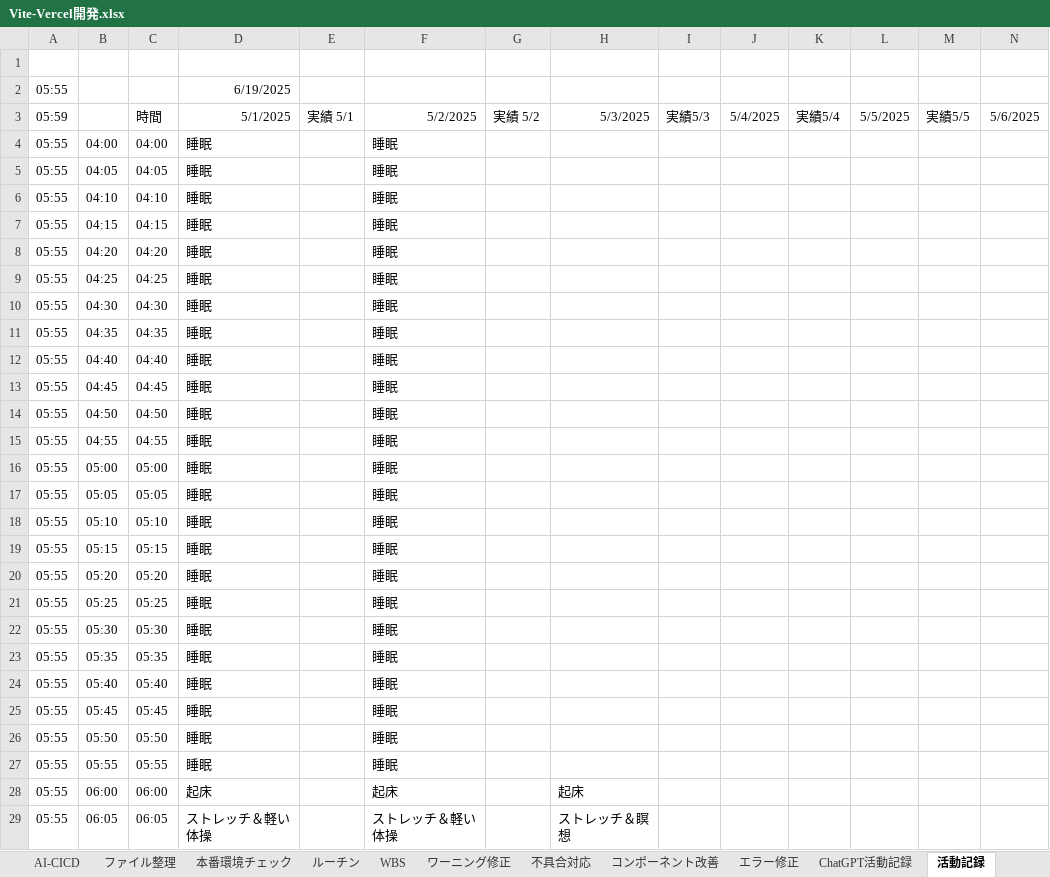
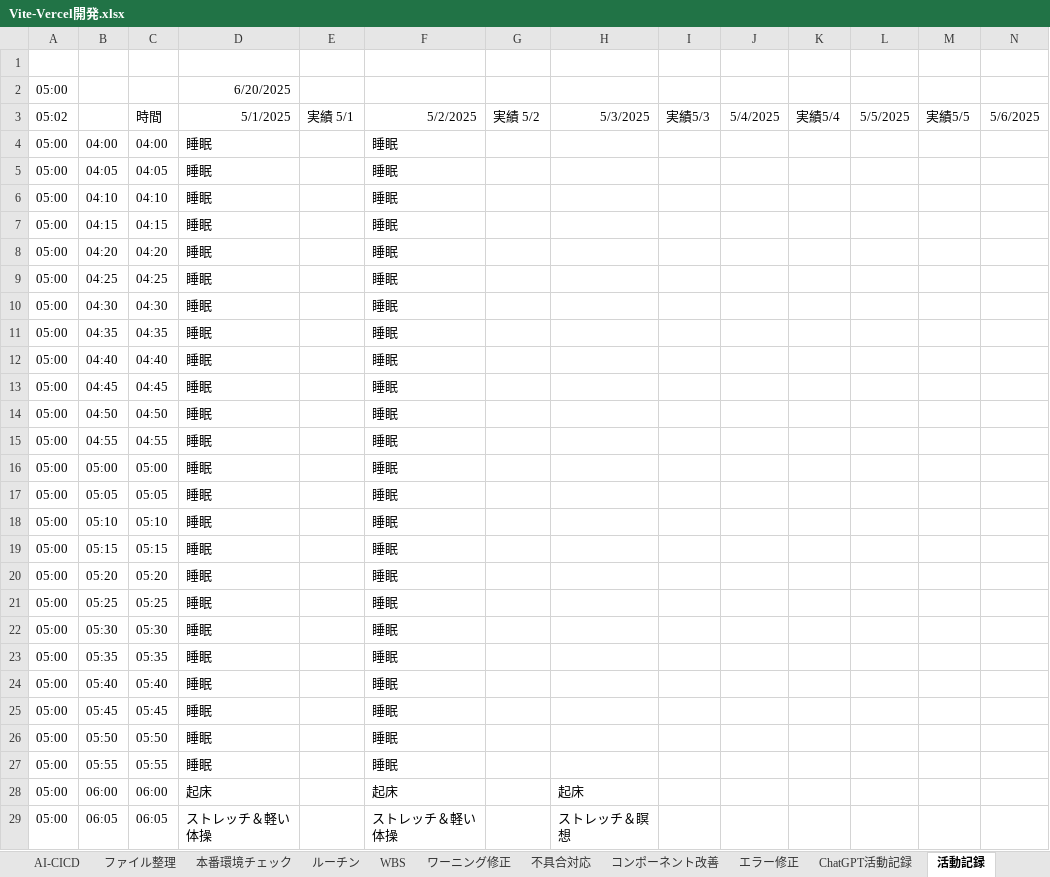
Before and after one commit to umezawakanta/work-time-tracker, an Excel workbook: Vite-Vercel開発.xlsx, sheet 活動記録, drawn as a sheet; only a part is shown; values as stored, in another font and other column widths than the file's, no borders; conditional formats not drawn; removed rows and columns are numbered as before the commit, all else as after; rows hold the shown columns only; the diff covers the shown part only; the diff names each change by its address in the sheet, - before the commit and + after, or states it on an @@ line.

```diff
--- a/Vite-Vercel開発.xlsx (sheet 活動記録)
+++ b/Vite-Vercel開発.xlsx (sheet 活動記録)
-row 2: 05:55 |  |  | 6/19/2025
+row 2: 05:00 |  |  | 6/20/2025
-A3: 05:59
+A3: 05:02
-A4:A29: 05:55
+A4:A29: 05:00
```
Also changed, not shown: 262 edited cells elsewhere in this sheet, sheet 本番環境チェック, 4 other files.
